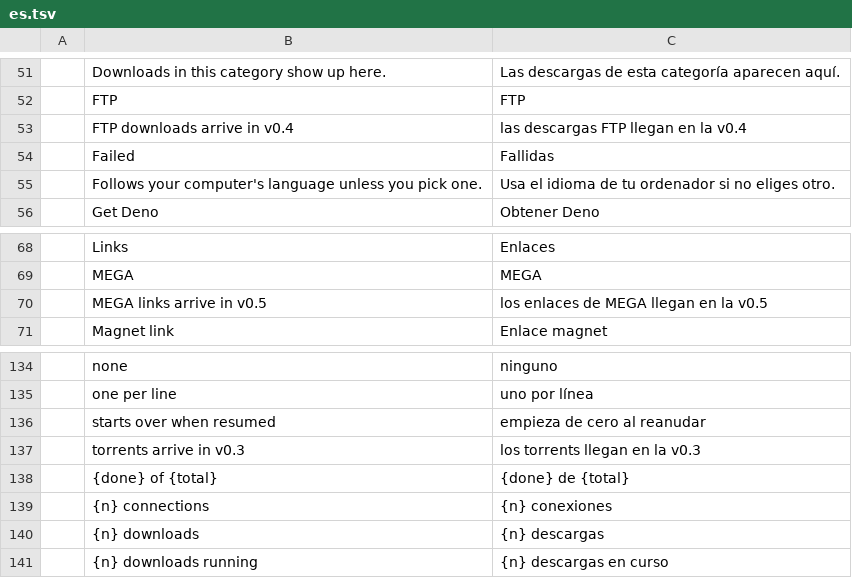
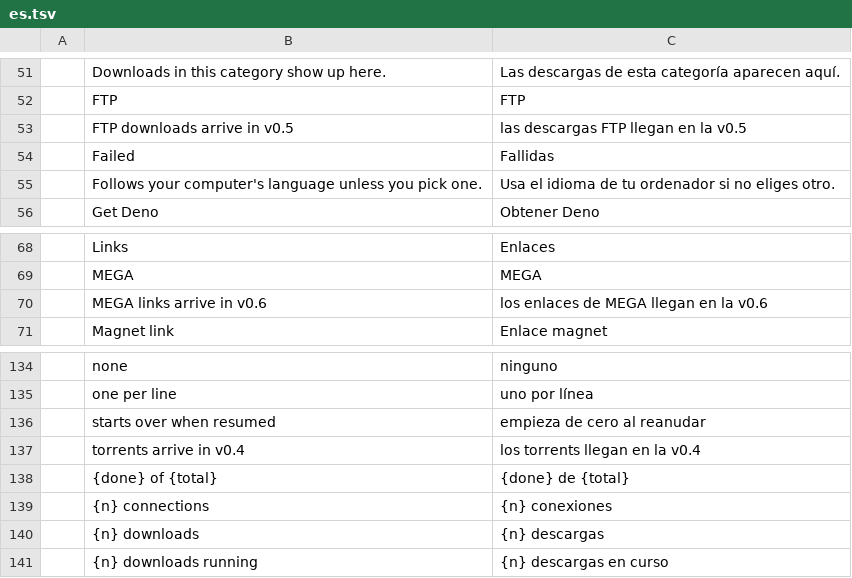
Before and after one commit to ZIDAN44/downloadcraft, a TSV file: crates/ui-egui/src/i18n/es.tsv, drawn as a sheet; only a part is shown, gaps mark what is left out.

```diff
--- a/crates/ui-egui/src/i18n/es.tsv
+++ b/crates/ui-egui/src/i18n/es.tsv
@@ -52,3 +52,3 @@
 	FTP	FTP
-	FTP downloads arrive in v0.4	las descargas FTP llegan en la v0.4
+	FTP downloads arrive in v0.5	las descargas FTP llegan en la v0.5
 	Failed	Fallidas
@@ -69,3 +69,3 @@
 	MEGA	MEGA
-	MEGA links arrive in v0.5	los enlaces de MEGA llegan en la v0.5
+	MEGA links arrive in v0.6	los enlaces de MEGA llegan en la v0.6
 	Magnet link	Enlace magnet
@@ -136,3 +136,3 @@
 	starts over when resumed	empieza de cero al reanudar
-	torrents arrive in v0.3	los torrents llegan en la v0.3
+	torrents arrive in v0.4	los torrents llegan en la v0.4
 	{done} of {total}	{done} de {total}
```
Also changed, not shown: crates/ui-egui/src/i18n/de.tsv, crates/ui-egui/src/i18n/fr.tsv, 5 other files.
